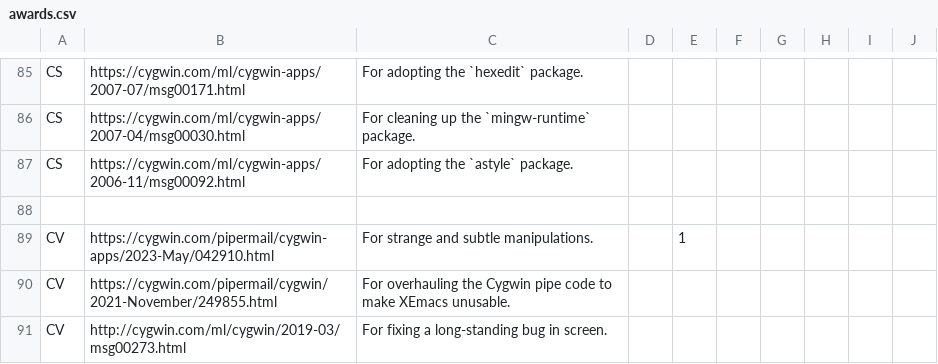
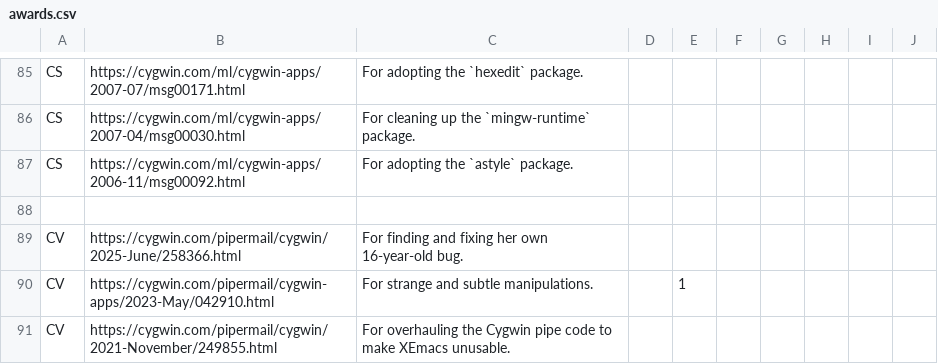
Before and after one commit to dscho/cygwin-htdocs, a CSV file: goldstars/src/awards.csv, drawn as a sheet; only a part is shown, gaps mark what is left out; the shorter side is filled out with more unchanged rows; the diff names each change by its address in the sheet, - before the commit and + after, or states it on an @@ line.

```diff
--- a/goldstars/src/awards.csv
+++ b/goldstars/src/awards.csv
+row 89: CV | https://cygwin.com/pipermail/cygwin/2025-June/258366.html | For finding and fixing her own 16-year-old bug.
```
Also changed, not shown: 1 other file.
